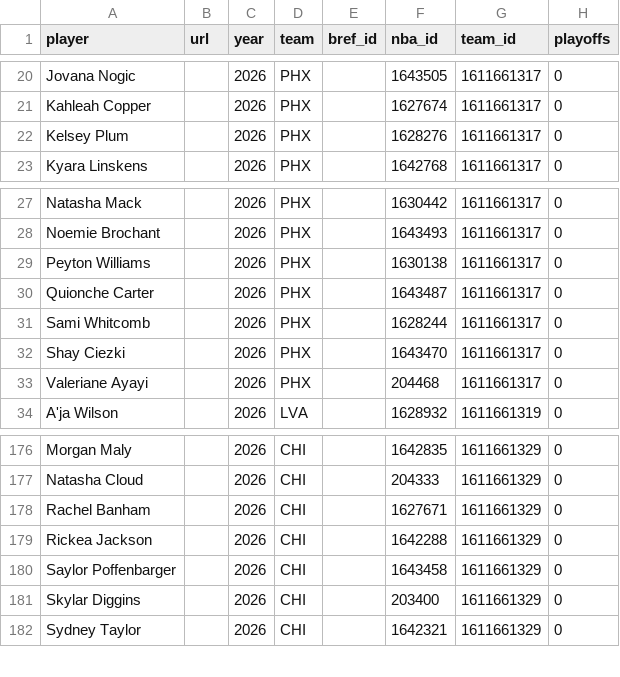
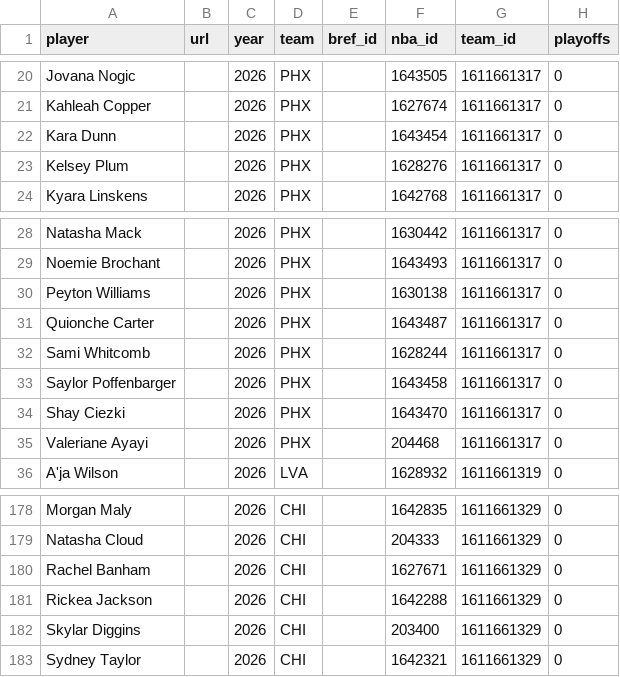
Before and after one commit to RussDT/nba-onoff-fetch, a CSV file: data/wnba_player_index.csv, drawn as a sheet; only a part is shown, gaps mark what is left out.

```diff
--- a/data/wnba_player_index.csv
+++ b/data/wnba_player_index.csv
@@ -21,2 +21,3 @@ Jovana Nogic,,2026,PHX,,1643505,1611661317,0
 Kahleah Copper,,2026,PHX,,1627674,1611661317,0
+Kara Dunn,,2026,PHX,,1643454,1611661317,0
 Kelsey Plum,,2026,PHX,,1628276,1611661317,0
@@ -31,2 +32,3 @@ Quionche Carter,,2026,PHX,,1643487,1611661317,0
 Sami Whitcomb,,2026,PHX,,1628244,1611661317,0
+Saylor Poffenbarger,,2026,PHX,,1643458,1611661317,0
 Shay Ciezki,,2026,PHX,,1643470,1611661317,0
@@ -179,3 +181,2 @@ Rachel Banham,,2026,CHI,,1627671,1611661329,0
 Rickea Jackson,,2026,CHI,,1642288,1611661329,0
-Saylor Poffenbarger,,2026,CHI,,1643458,1611661329,0
 Skylar Diggins,,2026,CHI,,203400,1611661329,0
```
Also changed, not shown: data/2026_pbp.csv, 1 other file.
